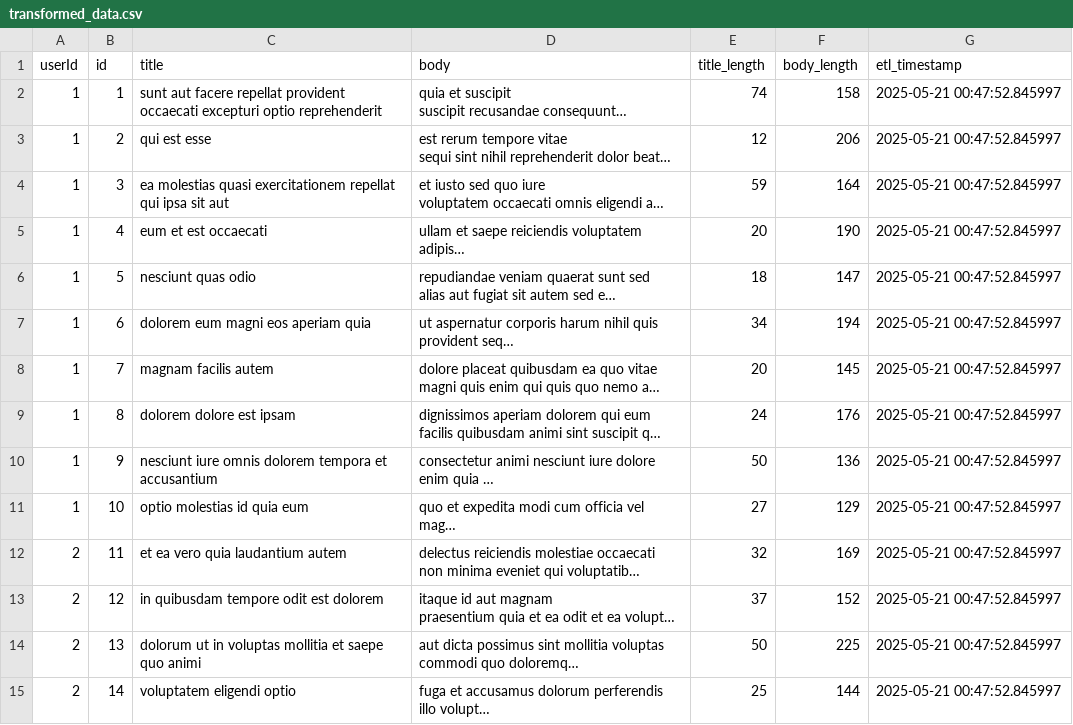
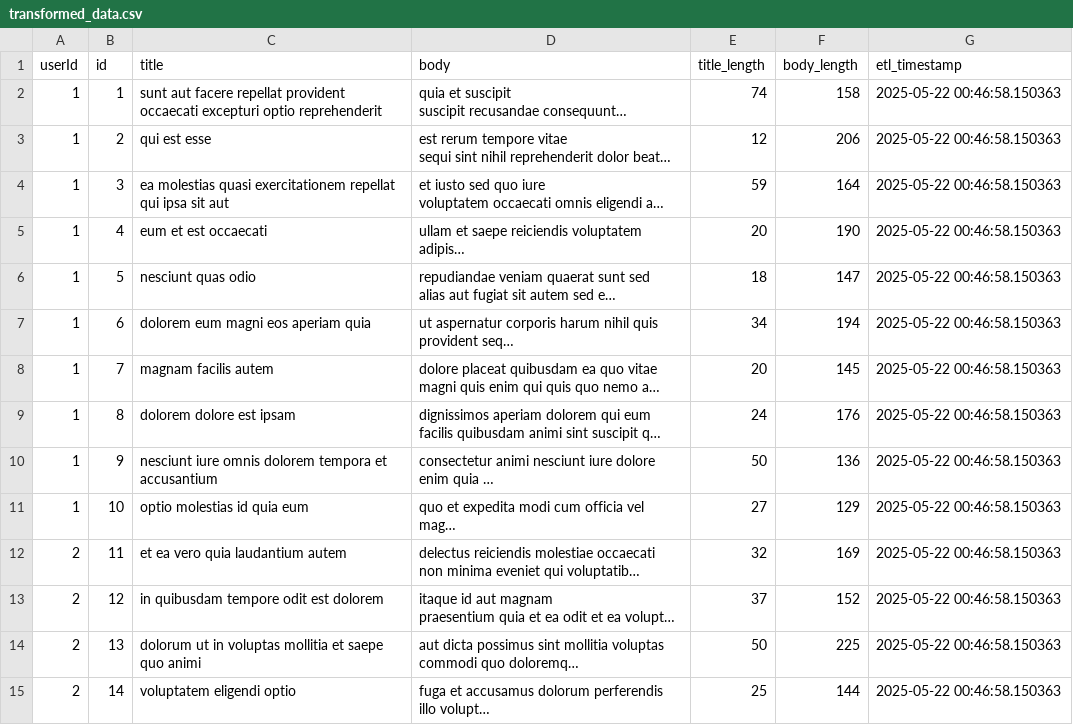
Before and after one commit to bharath036/ETL-Pipeline-Action, a CSV file: transformed_data.csv, drawn as a sheet; only a part is shown; long unchanged cells end in …; the diff covers the shown part only; the diff names each change by its address in the sheet, - before the commit and + after, or states it on an @@ line.

```diff
--- a/transformed_data.csv
+++ b/transformed_data.csv
-G2:G15 (etl_timestamp): 2025-05-21 00:47:52.845997
+G2:G15 (etl_timestamp): 2025-05-22 00:46:58.150363
```
Also changed, not shown: 86 edited cells elsewhere in this file, 1 other file.
